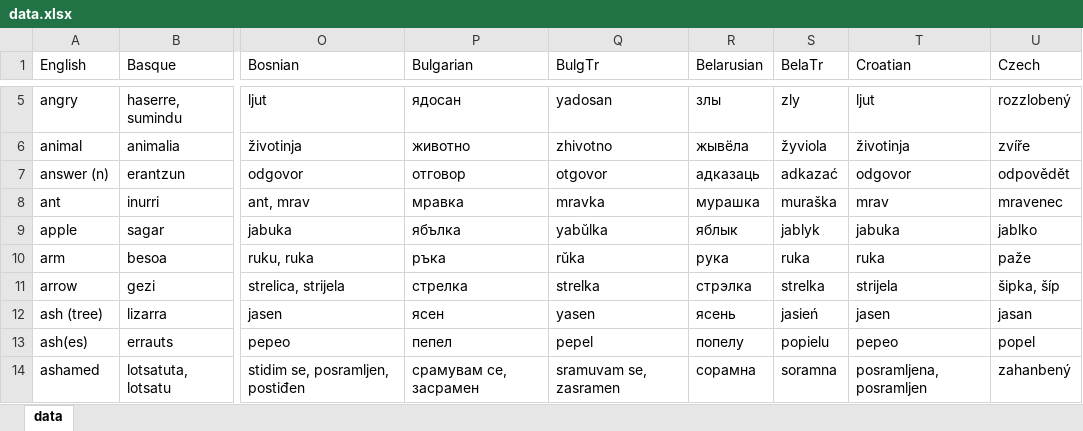
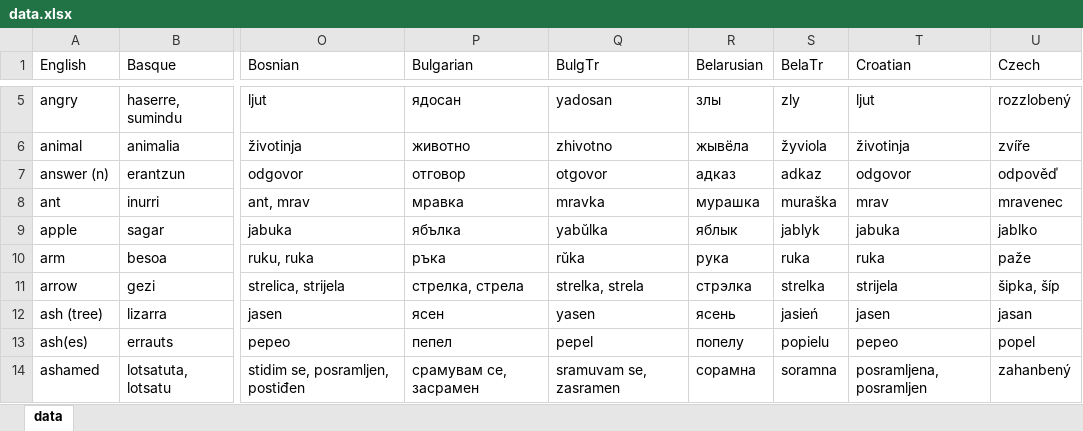
Before and after one commit to damiansp/linguistics, an Excel workbook: historical/data/data.xlsx, sheet data, drawn as a sheet; only a part is shown, gaps mark what is left out; values as stored, in another font and other column widths than the file's, no borders; the diff names each change by its address in the sheet, - before the commit and + after, or states it on an @@ line.

```diff
--- a/historical/data/data.xlsx (sheet data)
+++ b/historical/data/data.xlsx (sheet data)
-R7 (Belarusian): адказаць
+R7 (Belarusian): адказ
-S7 (BelaTr): adkazać
+S7 (BelaTr): adkaz
-U7 (Czech): odpovědět
+U7 (Czech): odpověď
-P11 (Bulgarian): стрелка
+P11 (Bulgarian): стрелка, стрела
-Q11 (BulgTr): strelka
+Q11 (BulgTr): strelka, strela
```
Also changed, not shown: historical/data/data_strict.xlsx.
